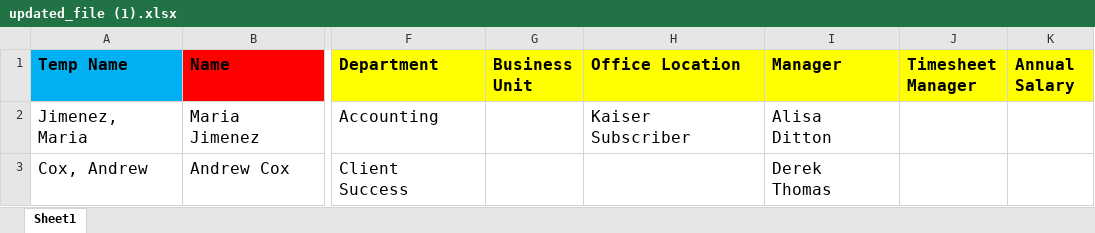
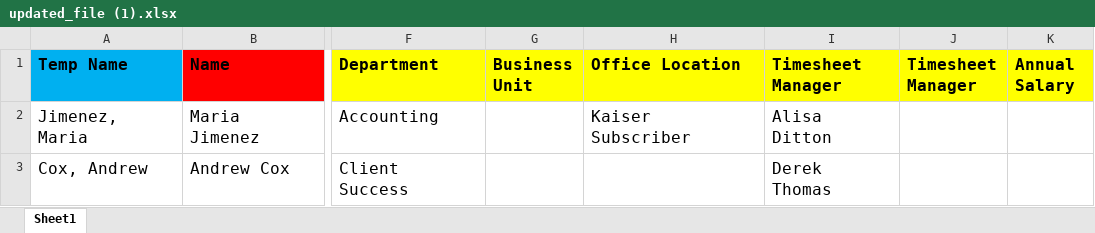
Before and after one commit to rba-odoo/for-hfn-projects, an Excel workbook: updated_file (1).xlsx, sheet Sheet1, drawn as a sheet; only a part is shown, gaps mark what is left out; values as stored, in another font and other column widths than the file's, no borders; charts and pictures not drawn; the diff names each change by its address in the sheet, - before the commit and + after, or states it on an @@ line.

Commit message:
Add files via upload

```diff
--- a/updated_file (1).xlsx (sheet Sheet1)
+++ b/updated_file (1).xlsx (sheet Sheet1)
-I1: Manager
+I1: Timesheet Manager
```
